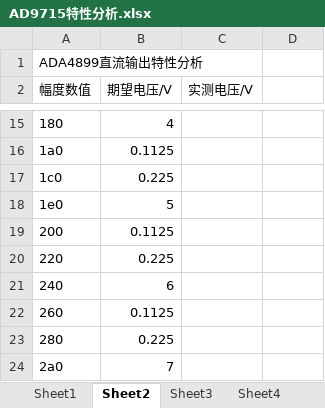
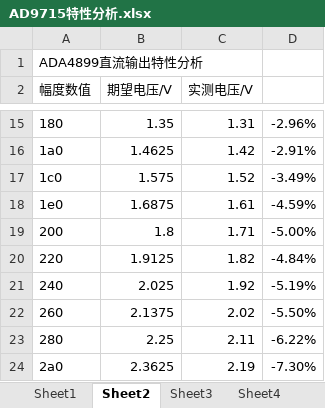
Before and after one commit to zlj09/ADDA-firmware, an Excel workbook: documents/AD9715特性分析.xlsx, sheet Sheet2, drawn as a sheet; only a part is shown, gaps mark what is left out; values as stored, in another font and other column widths than the file's, no borders; charts and pictures not drawn; the diff covers the shown part only; the diff names each change by its address in the sheet, - before the commit and + after, or states it on an @@ line.

```diff
--- a/documents/AD9715特性分析.xlsx (sheet Sheet2)
+++ b/documents/AD9715特性分析.xlsx (sheet Sheet2)
-B15 (期望电压/V): 4
+B15 (期望电压/V): 1.35
-C15 (实测电压/V): (empty)
+C15 (实测电压/V): 1.31
-D15: (empty)
+D15: -2.96%
-B16 (期望电压/V): 0.1125
+B16 (期望电压/V): 1.4625
-C16 (实测电压/V): (empty)
+C16 (实测电压/V): 1.42
-D16: (empty)
+D16: -2.91%
-B17 (期望电压/V): 0.225
+B17 (期望电压/V): 1.575
-C17 (实测电压/V): (empty)
+C17 (实测电压/V): 1.52
-D17: (empty)
+D17: -3.49%
-B18 (期望电压/V): 5
+B18 (期望电压/V): 1.6875
-C18 (实测电压/V): (empty)
+C18 (实测电压/V): 1.61
-D18: (empty)
+D18: -4.59%
-B19 (期望电压/V): 0.1125
+B19 (期望电压/V): 1.8
-C19 (实测电压/V): (empty)
+C19 (实测电压/V): 1.71
-D19: (empty)
+D19: -5.00%
-B20 (期望电压/V): 0.225
+B20 (期望电压/V): 1.9125
-C20 (实测电压/V): (empty)
+C20 (实测电压/V): 1.82
-D20: (empty)
+D20: -4.84%
-B21 (期望电压/V): 6
+B21 (期望电压/V): 2.025
-C21 (实测电压/V): (empty)
+C21 (实测电压/V): 1.92
-D21: (empty)
+D21: -5.19%
-B22 (期望电压/V): 0.1125
+B22 (期望电压/V): 2.1375
-C22 (实测电压/V): (empty)
+C22 (实测电压/V): 2.02
-D22: (empty)
+D22: -5.50%
-B23 (期望电压/V): 0.225
+B23 (期望电压/V): 2.25
-C23 (实测电压/V): (empty)
+C23 (实测电压/V): 2.11
-D23: (empty)
+D23: -6.22%
-B24 (期望电压/V): 7
+B24 (期望电压/V): 2.3625
-C24 (实测电压/V): (empty)
+C24 (实测电压/V): 2.19
-D24: (empty)
+D24: -7.30%
```
Also changed, not shown: 1 added row and 63 edited cells elsewhere in this sheet, sheet Sheet3, sheet Sheet4, sheet Sheet1, other sheet tabs, formulas that keep their value, charts or pictures, 3 other files.
